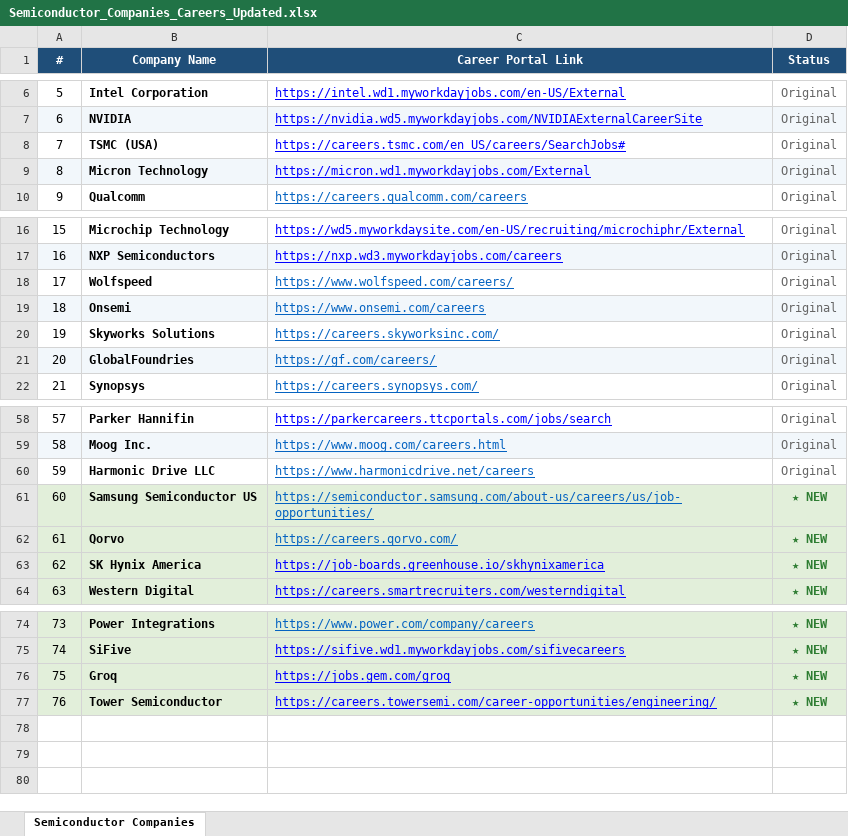
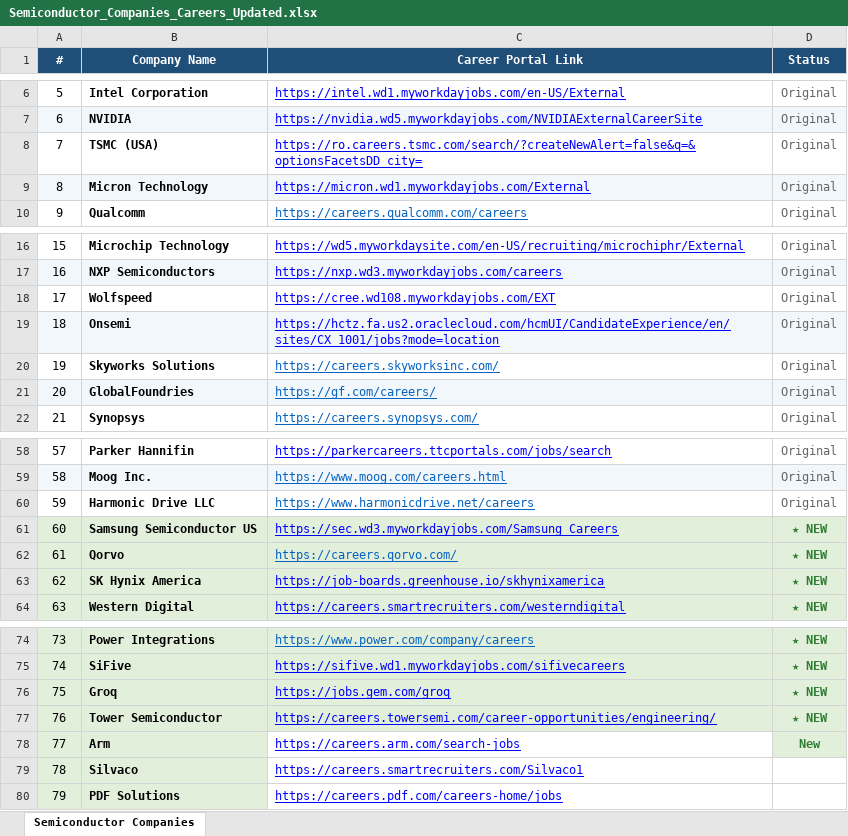
Before and after one commit to aarifm-pfw/job-search-agent, an Excel workbook: data/Semiconductor_Companies_Careers_Updated.xlsx, sheet Semiconductor Companies, drawn as a sheet; only a part is shown, gaps mark what is left out; values as stored, in another font and other column widths than the file's, no borders; the diff names each change by its address in the sheet, - before the commit and + after, or states it on an @@ line.

Commit message:
semi firms update

```diff
--- a/data/Semiconductor_Companies_Careers_Updated.xlsx (sheet Semiconductor Companies)
+++ b/data/Semiconductor_Companies_Careers_Updated.xlsx (sheet Semiconductor Companies)
-C8 (Career Portal Link): https://careers.tsmc.com/en_US/careers/SearchJobs#
+C8 (Career Portal Link): https://ro.careers.tsmc.com/search/?createNewAlert=false&q=&optionsFacetsDD_city=
-C18 (Career Portal Link): https://www.wolfspeed.com/careers/
+C18 (Career Portal Link): https://cree.wd108.myworkdayjobs.com/EXT
-C18:C19 text colour: #0563C1
+C18:C19 text colour: #0000FF
-C19 (Career Portal Link): https://www.onsemi.com/careers
+C19 (Career Portal Link): https://hctz.fa.us2.oraclecloud.com/hcmUI/CandidateExperience/en/sites/CX_1001/jobs?mode=location
-C61 (Career Portal Link): https://semiconductor.samsung.com/about-us/careers/us/job-opportunities/
+C61 (Career Portal Link): https://sec.wd3.myworkdayjobs.com/Samsung_Careers
-C61 text colour: #0563C1
+C61 text colour: #0000FF
+row 78: 77 | Arm | https://careers.arm.com/search-jobs | New
+row 79: 78 | Silvaco | https://careers.smartrecruiters.com/Silvaco1
+row 80: 79 | PDF Solutions | https://careers.pdf.com/careers-home/jobs
```
